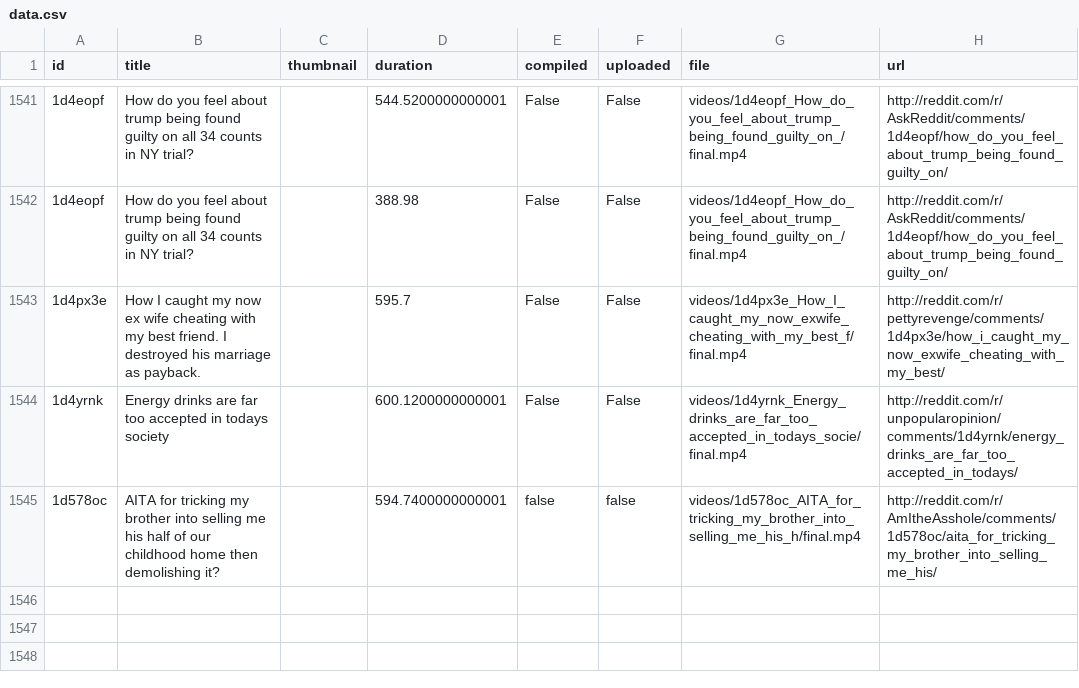
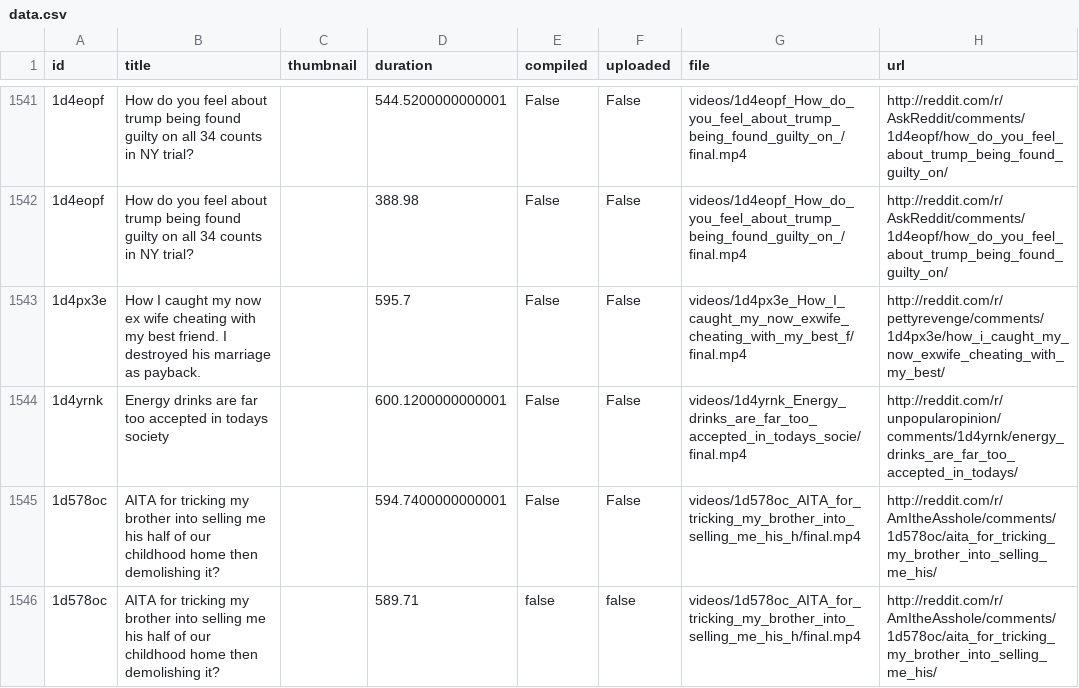
Before and after one commit to alexlaverty/python-reddit-youtube-bot, a CSV file: data.csv, drawn as a sheet; only a part is shown, gaps mark what is left out; addresses are those after the commit; the diff names each change by its address in the sheet, - before the commit and + after, or states it on an @@ line.

```diff
--- a/data.csv
+++ b/data.csv
+row 1545: 1d578oc | AITA for tricking my brother into selling me his half of our childhood home then demolishing it? |  | 594.7400000000001 | False | False | videos/1d578oc_AITA_for_tricking_my_brother_into_selling_me_his_h/final.mp4 | http://reddit.com/r/AmItheAsshole/comments/1d578oc/aita_for_tricking_my_brother_into_selling_me_his/
-D1546 (duration): 594.7400000000001
+D1546 (duration): 589.71
```
